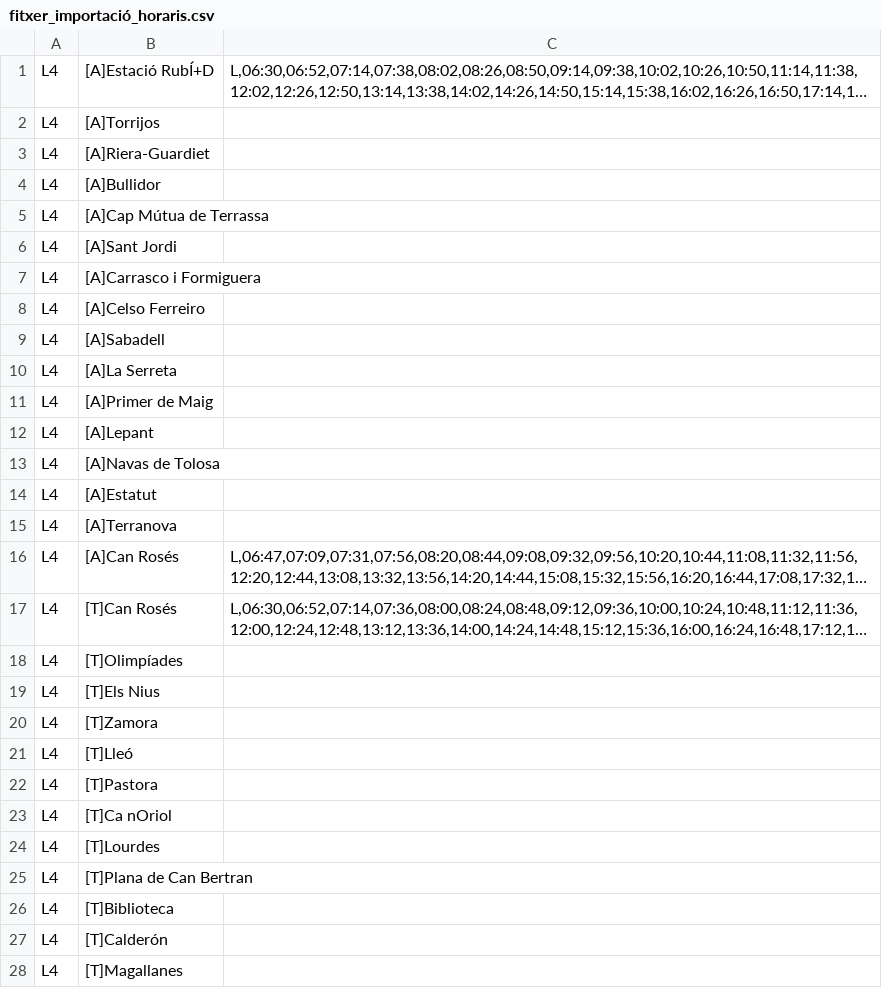
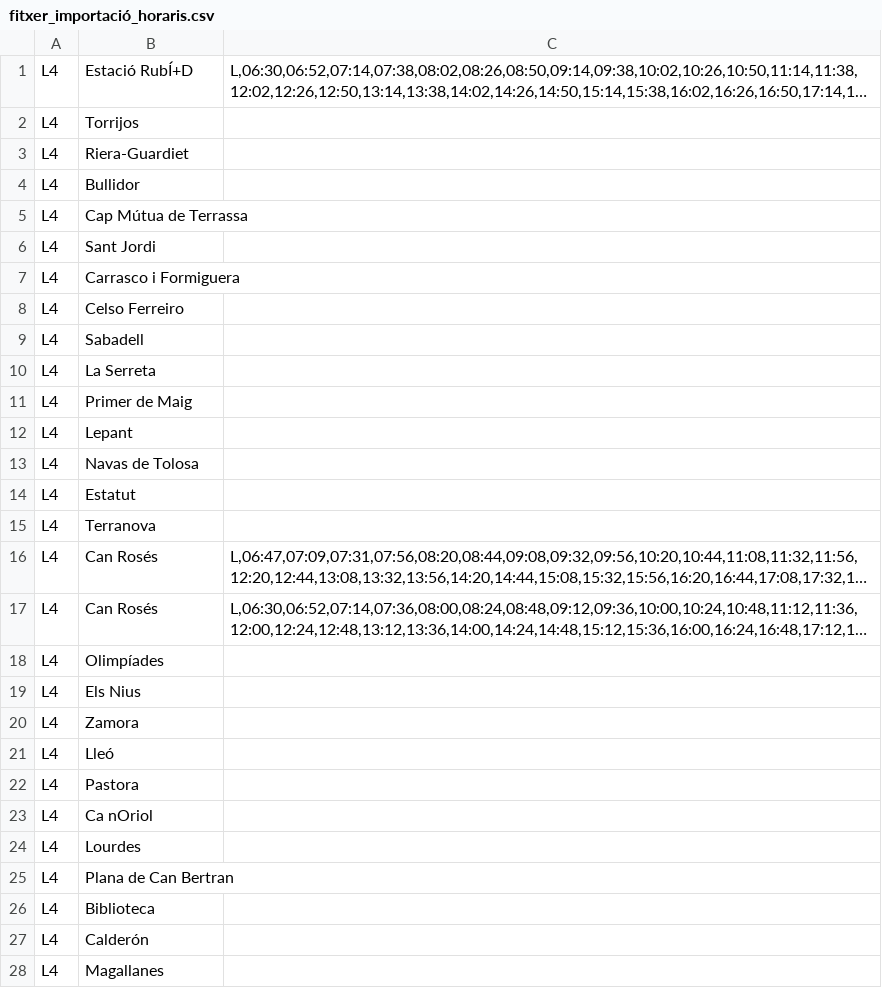
Before and after one commit to CACAProjectes/CACAHorarisTransports, a CSV file: Documentació/fitxer_importació_horaris.csv, drawn as a sheet; only a part is shown; long unchanged cells end in …; the diff covers the shown part only; the diff names each change by its address in the sheet, - before the commit and + after, or states it on an @@ line.

Commit message:
Linies i horaris

```diff
--- a/Documentació/fitxer_importació_horaris.csv
+++ b/Documentació/fitxer_importació_horaris.csv
-B1: [A]Estació RubÍ+D
+B1: Estació RubÍ+D
-B2: [A]Torrijos
+B2: Torrijos
-B3: [A]Riera-Guardiet
+B3: Riera-Guardiet
-B4: [A]Bullidor
+B4: Bullidor
-B5: [A]Cap Mútua de Terrassa
+B5: Cap Mútua de Terrassa
-B6: [A]Sant Jordi
+B6: Sant Jordi
-B7: [A]Carrasco i Formiguera
+B7: Carrasco i Formiguera
-B8: [A]Celso Ferreiro
+B8: Celso Ferreiro
-B9: [A]Sabadell
+B9: Sabadell
-B10: [A]La Serreta
+B10: La Serreta
-B11: [A]Primer de Maig
+B11: Primer de Maig
-B12: [A]Lepant
+B12: Lepant
-B13: [A]Navas de Tolosa
+B13: Navas de Tolosa
-B14: [A]Estatut
+B14: Estatut
-B15: [A]Terranova
+B15: Terranova
-B16: [A]Can Rosés
+B16: Can Rosés
-B17: [T]Can Rosés
+B17: Can Rosés
-B18: [T]Olimpíades
+B18: Olimpíades
-B19: [T]Els Nius
+B19: Els Nius
-B20: [T]Zamora
+B20: Zamora
-B21: [T]Lleó
+B21: Lleó
-B22: [T]Pastora
+B22: Pastora
-B23: [T]Ca nOriol
+B23: Ca nOriol
-B24: [T]Lourdes
+B24: Lourdes
-B25: [T]Plana de Can Bertran
+B25: Plana de Can Bertran
-B26: [T]Biblioteca
+B26: Biblioteca
-B27: [T]Calderón
+B27: Calderón
-B28: [T]Magallanes
+B28: Magallanes
```
Also changed, not shown: 59 edited cells elsewhere in this file, 4 other files.
